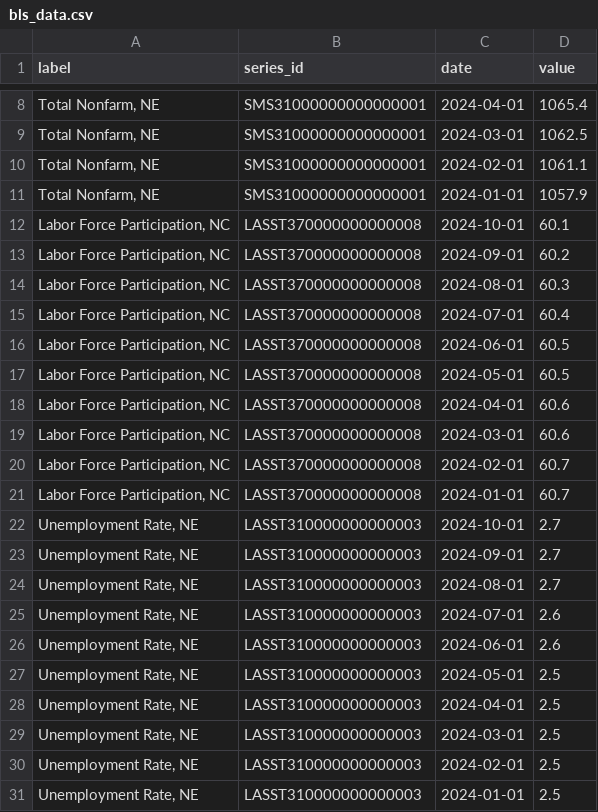
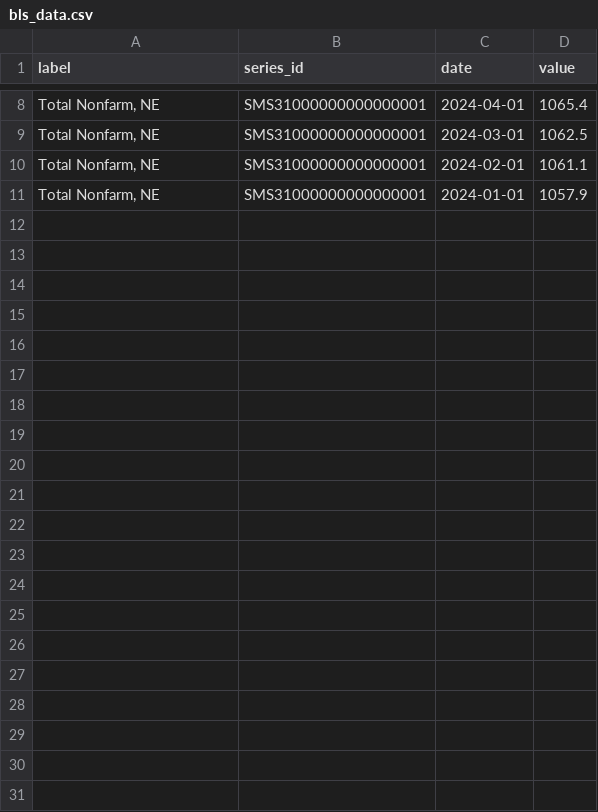
Before and after one commit to j14oshbrink/Semester-Project, a CSV file: bls_data.csv, drawn as a sheet; only a part is shown, gaps mark what is left out.

Commit message:
Update bls_data.csv

```diff
--- a/bls_data.csv
+++ b/bls_data.csv
@@ -11,21 +11 @@ label,series_id,date,value
 "Total Nonfarm, NE",SMS31000000000000001,2024-01-01,1057.9
-"Labor Force Participation, NC",LASST370000000000008,2024-10-01,60.1
-"Labor Force Participation, NC",LASST370000000000008,2024-09-01,60.2
-"Labor Force Participation, NC",LASST370000000000008,2024-08-01,60.3
-"Labor Force Participation, NC",LASST370000000000008,2024-07-01,60.4
-"Labor Force Participation, NC",LASST370000000000008,2024-06-01,60.5
-"Labor Force Participation, NC",LASST370000000000008,2024-05-01,60.5
-"Labor Force Participation, NC",LASST370000000000008,2024-04-01,60.6
-"Labor Force Participation, NC",LASST370000000000008,2024-03-01,60.6
-"Labor Force Participation, NC",LASST370000000000008,2024-02-01,60.7
-"Labor Force Participation, NC",LASST370000000000008,2024-01-01,60.7
-"Unemployment Rate, NE",LASST310000000000003,2024-10-01,2.7
-"Unemployment Rate, NE",LASST310000000000003,2024-09-01,2.7
-"Unemployment Rate, NE",LASST310000000000003,2024-08-01,2.7
-"Unemployment Rate, NE",LASST310000000000003,2024-07-01,2.6
-"Unemployment Rate, NE",LASST310000000000003,2024-06-01,2.6
-"Unemployment Rate, NE",LASST310000000000003,2024-05-01,2.5
-"Unemployment Rate, NE",LASST310000000000003,2024-04-01,2.5
-"Unemployment Rate, NE",LASST310000000000003,2024-03-01,2.5
-"Unemployment Rate, NE",LASST310000000000003,2024-02-01,2.5
-"Unemployment Rate, NE",LASST310000000000003,2024-01-01,2.5
```
